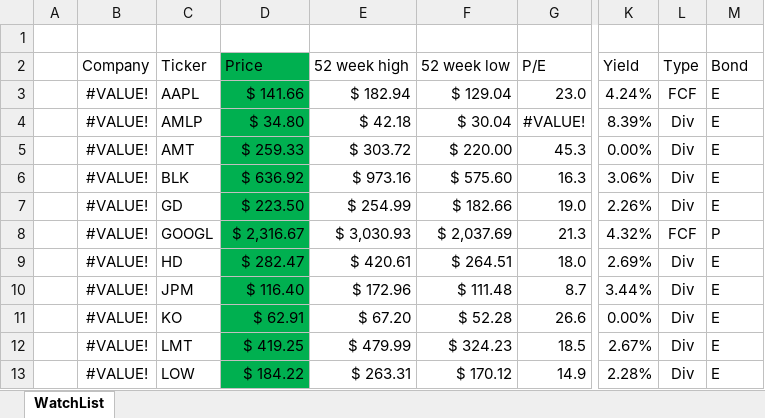
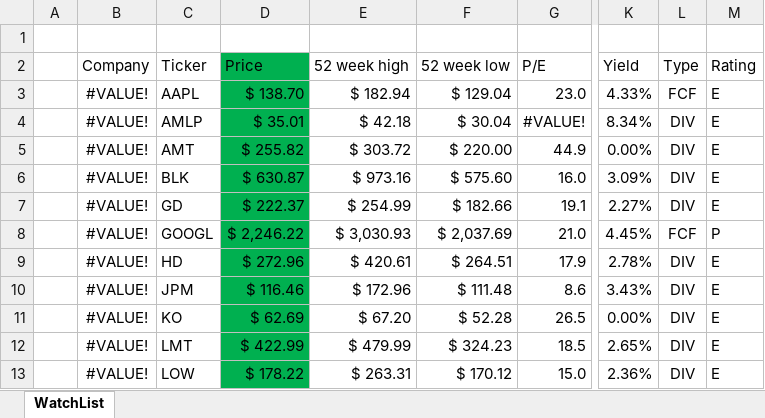
Before and after one commit to harveywargo2/Investing-Repo, an Excel workbook: StockWatchList.xlsx, sheet WatchList, drawn as a sheet; only a part is shown, gaps mark what is left out; values as stored, in another font and other column widths than the file's, no borders; table styles not drawn; the diff covers the shown part only; the diff names each change by its address in the sheet, - before the commit and + after, or states it on an @@ line.

```diff
--- a/StockWatchList.xlsx (sheet WatchList)
+++ b/StockWatchList.xlsx (sheet WatchList)
-M2: Bond
+M2: Rating
-D3 (Price): $ 141.66
+D3 (Price): $ 138.70
-K3 (Yield): 4.24%
+K3 (Yield): 4.33%
-D4 (Price): $ 34.80
+D4 (Price): $ 35.01
-K4 (Yield): 8.39%
+K4 (Yield): 8.34%
-L4:L7 (Type): Div
+L4:L7 (Type): DIV
-D5 (Price): $ 259.33
+D5 (Price): $ 255.82
-G5 (P/E): 45.3
+G5 (P/E): 44.9
-D6 (Price): $ 636.92
+D6 (Price): $ 630.87
-G6 (P/E): 16.3
+G6 (P/E): 16.0
-K6 (Yield): 3.06%
+K6 (Yield): 3.09%
-D7 (Price): $ 223.50
+D7 (Price): $ 222.37
-G7 (P/E): 19.0
+G7 (P/E): 19.1
-K7 (Yield): 2.26%
+K7 (Yield): 2.27%
-D8 (Price): $ 2,316.67
+D8 (Price): $ 2,246.22
-G8 (P/E): 21.3
+G8 (P/E): 21.0
-K8 (Yield): 4.32%
+K8 (Yield): 4.45%
-D9 (Price): $ 282.47
+D9 (Price): $ 272.96
-G9 (P/E): 18.0
+G9 (P/E): 17.9
-K9 (Yield): 2.69%
+K9 (Yield): 2.78%
-L9:L13 (Type): Div
+L9:L13 (Type): DIV
-D10 (Price): $ 116.40
+D10 (Price): $ 116.46
-G10 (P/E): 8.7
+G10 (P/E): 8.6
-K10 (Yield): 3.44%
+K10 (Yield): 3.43%
-D11 (Price): $ 62.91
+D11 (Price): $ 62.69
-G11 (P/E): 26.6
+G11 (P/E): 26.5
-D12 (Price): $ 419.25
+D12 (Price): $ 422.99
-K12 (Yield): 2.67%
+K12 (Yield): 2.65%
-D13 (Price): $ 184.22
+D13 (Price): $ 178.22
-G13 (P/E): 14.9
+G13 (P/E): 15.0
-K13 (Yield): 2.28%
+K13 (Yield): 2.36%
```
Also changed, not shown: 1 added row and 22 edited cells elsewhere in this sheet, 2 other files.
